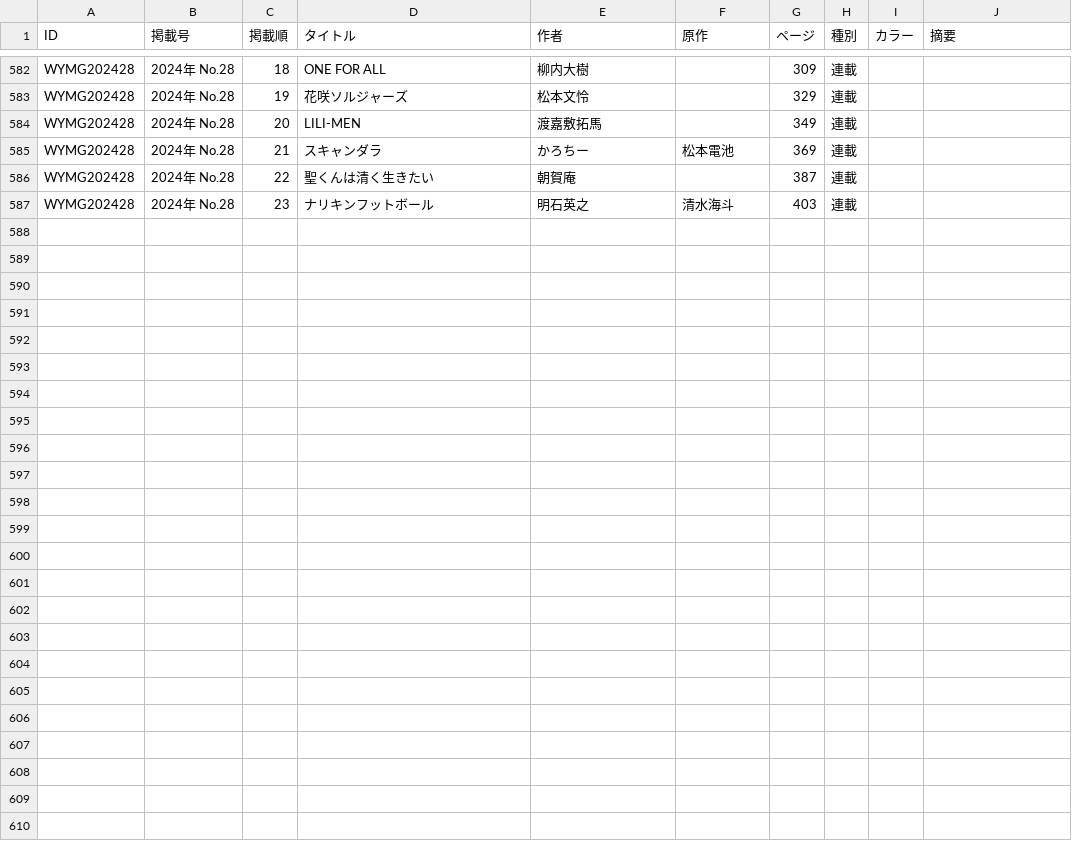
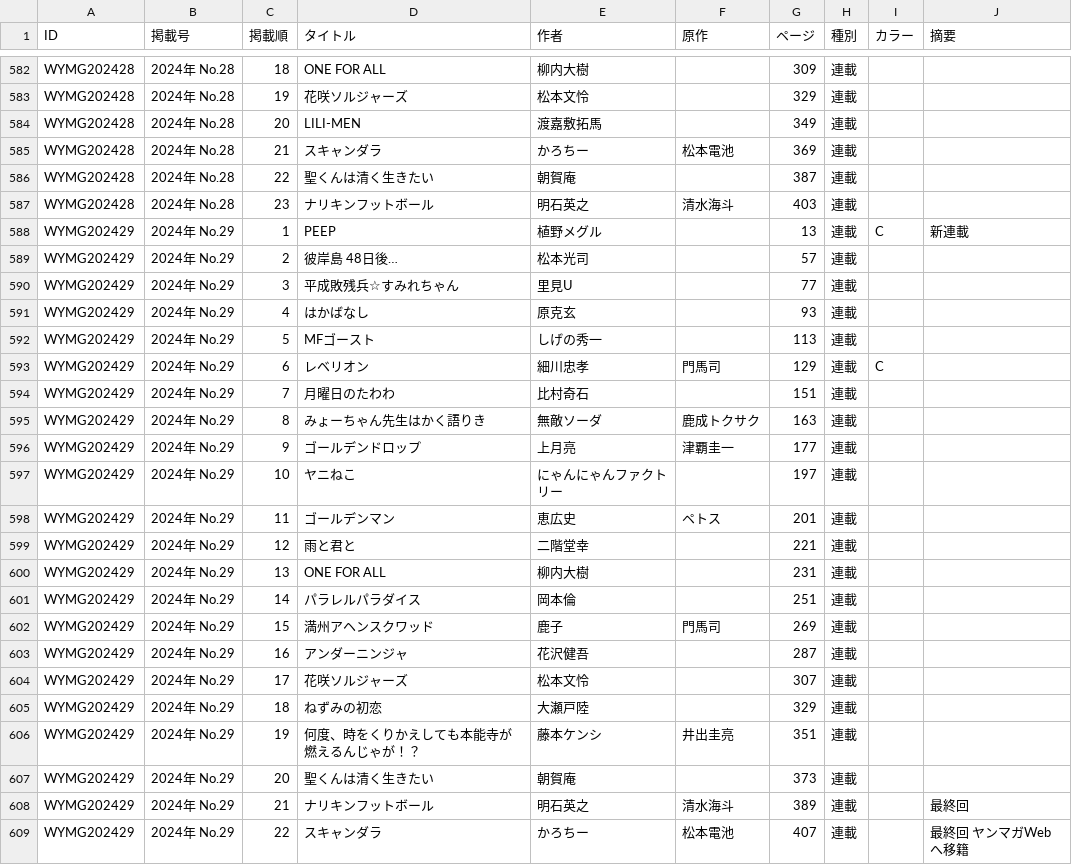
Before and after one commit to tricogimmick/comic_magazine_data, a TSV file: tsv/young_magazine/young_magazine2024.tsv, drawn as a sheet; only a part is shown, gaps mark what is left out; the diff names each change by its address in the sheet, - before the commit and + after, or states it on an @@ line.

Commit message:
週刊ヤングマガジン 2024年 No.29

```diff
--- a/tsv/young_magazine/young_magazine2024.tsv
+++ b/tsv/young_magazine/young_magazine2024.tsv
+row 588: WYMG202429 | 2024年 No.29 | 1 | PEEP | 植野メグル |  | 13 | 連載 | C | 新連載
+row 589: WYMG202429 | 2024年 No.29 | 2 | 彼岸島 48日後… | 松本光司 |  | 57 | 連載
+row 590: WYMG202429 | 2024年 No.29 | 3 | 平成敗残兵☆すみれちゃん | 里見U |  | 77 | 連載
+row 591: WYMG202429 | 2024年 No.29 | 4 | はかばなし | 原克玄 |  | 93 | 連載
+row 592: WYMG202429 | 2024年 No.29 | 5 | MFゴースト | しげの秀一 |  | 113 | 連載
+row 593: WYMG202429 | 2024年 No.29 | 6 | レベリオン | 細川忠孝 | 門馬司 | 129 | 連載 | C
+row 594: WYMG202429 | 2024年 No.29 | 7 | 月曜日のたわわ | 比村奇石 |  | 151 | 連載
+row 595: WYMG202429 | 2024年 No.29 | 8 | みょーちゃん先生はかく語りき | 無敵ソーダ | 鹿成トクサク | 163 | 連載
+row 596: WYMG202429 | 2024年 No.29 | 9 | ゴールデンドロップ | 上月亮 | 津覇圭一 | 177 | 連載
+row 597: WYMG202429 | 2024年 No.29 | 10 | ヤニねこ | にゃんにゃんファクトリー |  | 197 | 連載
+row 598: WYMG202429 | 2024年 No.29 | 11 | ゴールデンマン | 恵広史 | ペトス | 201 | 連載
+row 599: WYMG202429 | 2024年 No.29 | 12 | 雨と君と | 二階堂幸 |  | 221 | 連載
+row 600: WYMG202429 | 2024年 No.29 | 13 | ONE FOR ALL | 柳内大樹 |  | 231 | 連載
+row 601: WYMG202429 | 2024年 No.29 | 14 | パラレルパラダイス | 岡本倫 |  | 251 | 連載
+row 602: WYMG202429 | 2024年 No.29 | 15 | 満州アヘンスクワッド | 鹿子 | 門馬司 | 269 | 連載
+row 603: WYMG202429 | 2024年 No.29 | 16 | アンダーニンジャ | 花沢健吾 |  | 287 | 連載
+row 604: WYMG202429 | 2024年 No.29 | 17 | 花咲ソルジャーズ | 松本文怜 |  | 307 | 連載
+row 605: WYMG202429 | 2024年 No.29 | 18 | ねずみの初恋 | 大瀬戸陸 |  | 329 | 連載
+row 606: WYMG202429 | 2024年 No.29 | 19 | 何度、時をくりかえしても本能寺が燃えるんじゃが！？ | 藤本ケンシ | 井出圭亮 | 351 | 連載
+row 607: WYMG202429 | 2024年 No.29 | 20 | 聖くんは清く生きたい | 朝賀庵 |  | 373 | 連載
+row 608: WYMG202429 | 2024年 No.29 | 21 | ナリキンフットボール | 明石英之 | 清水海斗 | 389 | 連載 |  | 最終回
+row 609: WYMG202429 | 2024年 No.29 | 22 | スキャンダラ | かろちー | 松本電池 | 407 | 連載 |  | 最終回 ヤンマガWebへ移籍
```
